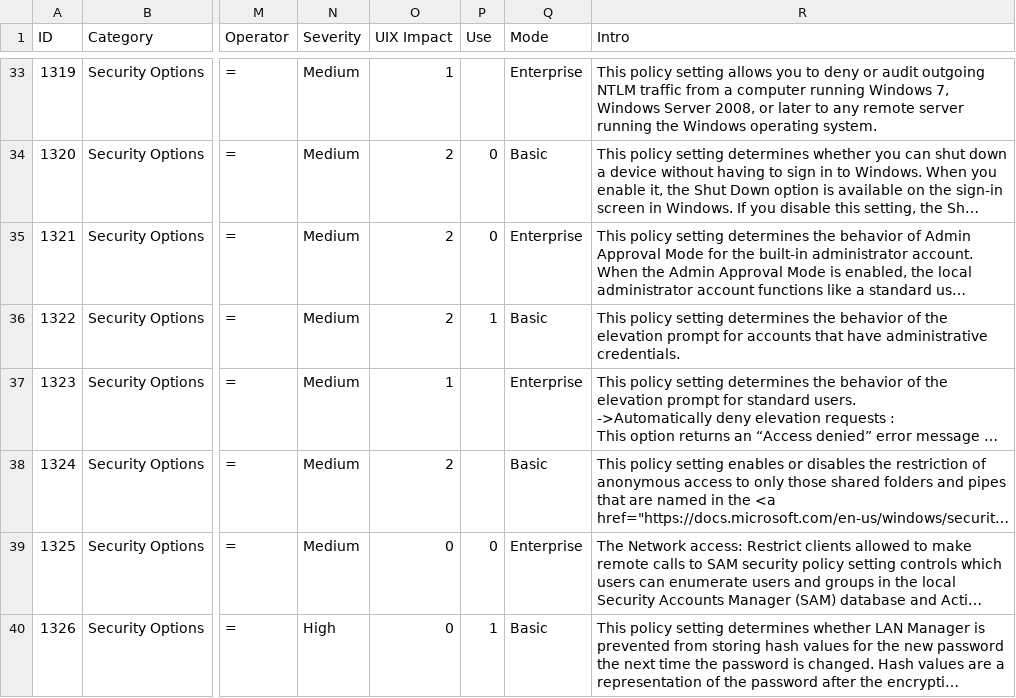
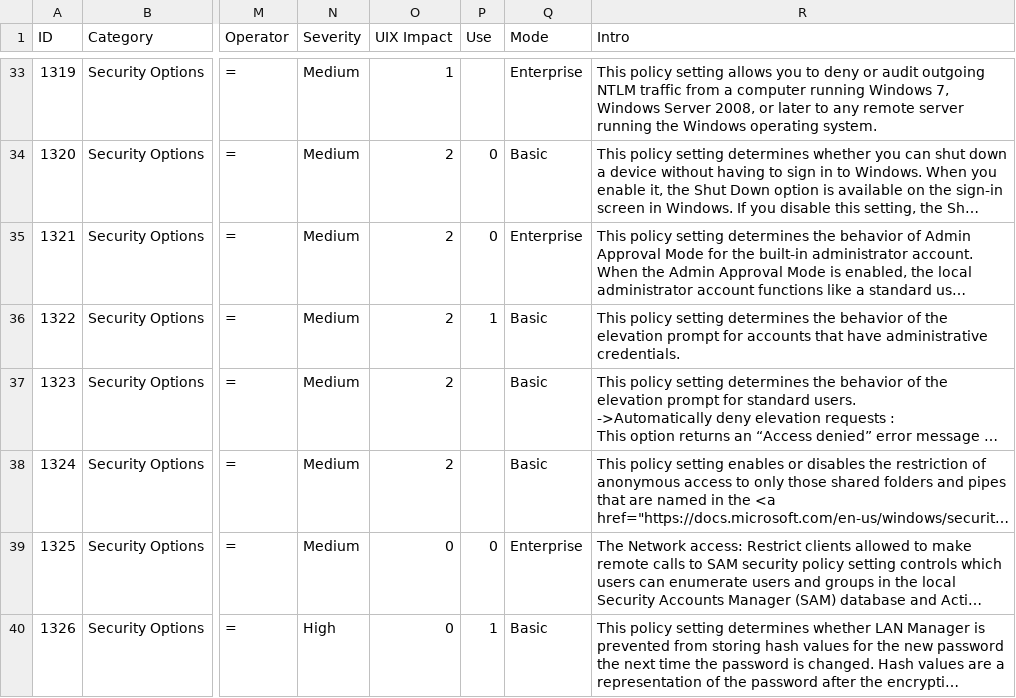
Before and after one commit to CRYPT-ON-IT/policies_hardening_interface, a CSV file: interface/windows/data/finding_list_machine_UIX.csv, drawn as a sheet; only a part is shown, gaps mark what is left out; long unchanged cells end in …; the diff names each change by its address in the sheet, - before the commit and + after, or states it on an @@ line.

Commit message:
Update 1323

```diff
--- a/interface/windows/data/finding_list_machine_UIX.csv
+++ b/interface/windows/data/finding_list_machine_UIX.csv
-O37 (UIX Impact): 1
+O37 (UIX Impact): 2
-Q37 (Mode): Enterprise
+Q37 (Mode): Basic
```
